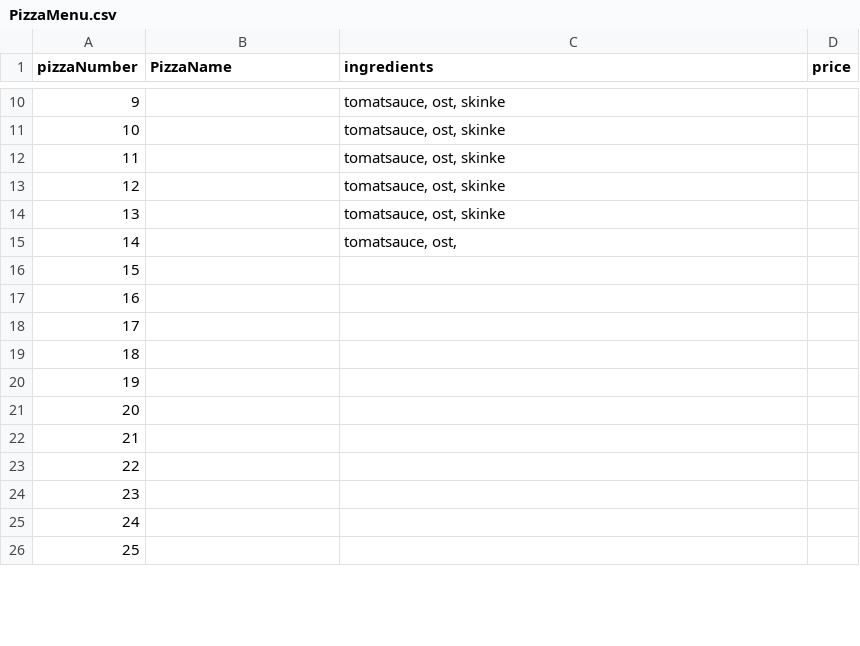
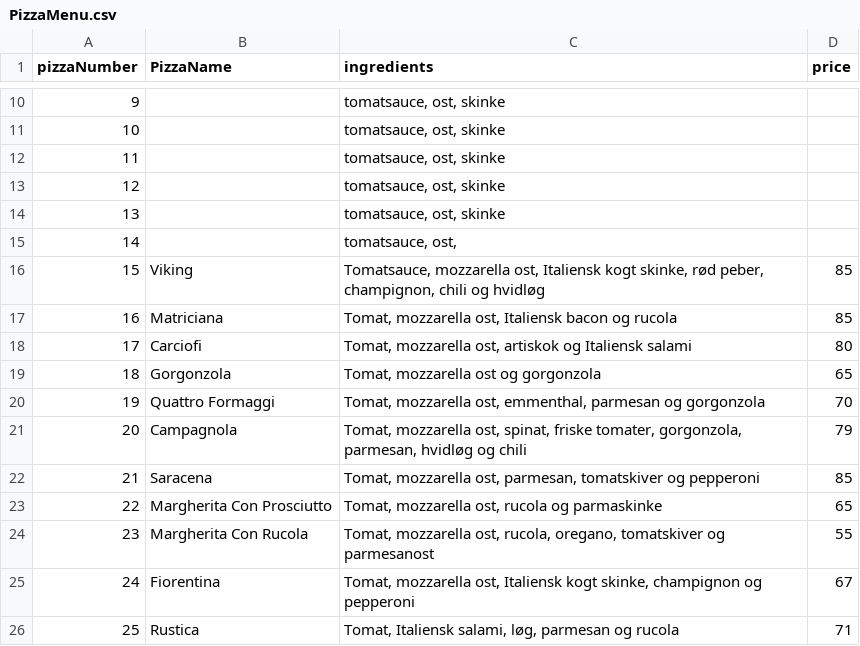
Before and after one commit to PsychedelicCoder/SP3, a CSV file: resources/PizzaMenu.csv, drawn as a sheet; only a part is shown, gaps mark what is left out; the diff covers the shown part only.

```diff
--- a/resources/PizzaMenu.csv
+++ b/resources/PizzaMenu.csv
@@ -15,12 +15,12 @@ pizzaNumber,PizzaName,ingredients,price
 14,"","tomatsauce, ost,",
-15,"","",
-16,"","",
-17,"","",
-18,"","",
-19,"","",
-20,"","",
-21,"","",
-22,"","",
-23,"","",
-24,"","",
-25,"","",
+15,"Viking","Tomatsauce, mozzarella ost, Italiensk kogt skinke, rød peber, champignon, chili og hvidløg",85
+16,"Matriciana","Tomat, mozzarella ost, Italiensk bacon og rucola",85
+17,"Carciofi","Tomat, mozzarella ost, artiskok og Italiensk salami",80
+18,"Gorgonzola","Tomat, mozzarella ost og gorgonzola",65
+19,"Quattro Formaggi","Tomat, mozzarella ost, emmenthal, parmesan og gorgonzola",70
+20,"Campagnola","Tomat, mozzarella ost, spinat, friske tomater, gorgonzola, parmesan, hvidløg og chili",79
+21,"Saracena","Tomat, mozzarella ost, parmesan, tomatskiver og pepperoni",85
+22,"Margherita Con Prosciutto","Tomat, mozzarella ost, rucola og parmaskinke",65
+23,"Margherita Con Rucola","Tomat, mozzarella ost, rucola, oregano, tomatskiver og parmesanost",55
+24,"Fiorentina","Tomat, mozzarella ost, Italiensk kogt skinke, champignon og pepperoni",67
+25,"Rustica","Tomat, Italiensk salami, løg, parmesan og rucola",71
```
Also changed, not shown: 6 edited cells elsewhere in this file, 3 other files.
